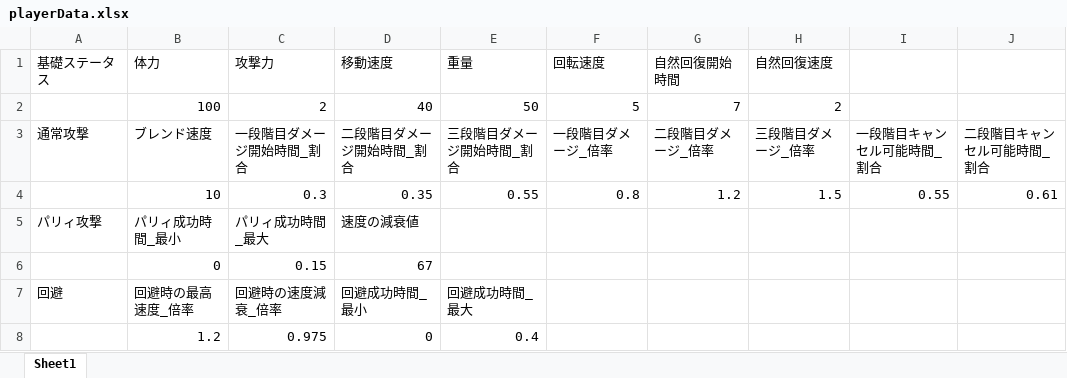
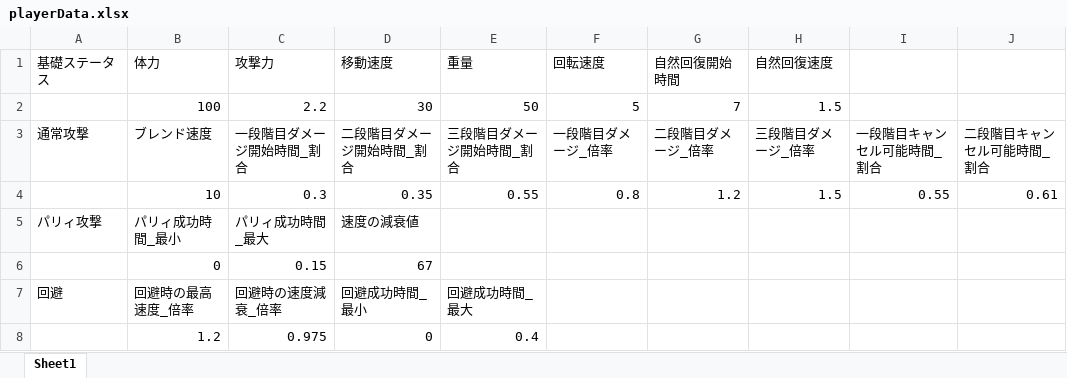
Before and after one commit to osalusan/Stinger, an Excel workbook: asset/csv/playerData.xlsx, sheet Sheet1, drawn as a sheet; only a part is shown; values as stored, in another font and other column widths than the file's, no borders; the diff names each change by its address in the sheet, - before the commit and + after, or states it on an @@ line.

```diff
--- a/asset/csv/playerData.xlsx (sheet Sheet1)
+++ b/asset/csv/playerData.xlsx (sheet Sheet1)
-C2 (攻撃力): 2
+C2 (攻撃力): 2.2
-D2 (移動速度): 40
+D2 (移動速度): 30
-H2 (自然回復速度): 2
+H2 (自然回復速度): 1.5
```
Also changed, not shown: 6 other files.
